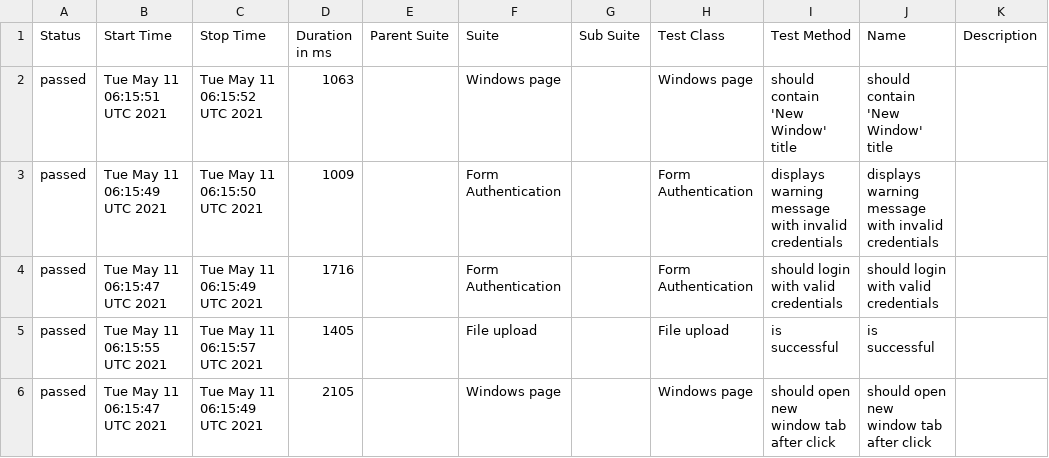
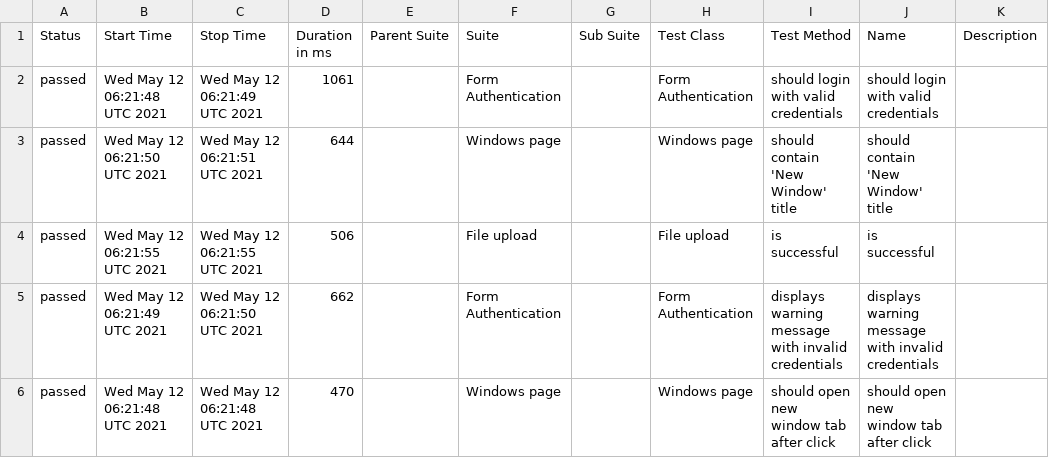
Before and after one commit to isandratskiy/webdriverio5-typescript-draft, a CSV file: data/suites.csv, drawn as a sheet.

```diff
--- a/data/suites.csv
+++ b/data/suites.csv
@@ -1,6 +1,6 @@
 "Status","Start Time","Stop Time","Duration in ms","Parent Suite","Suite","Sub Suite","Test Class","Test Method","Name","Description"
-"passed","Tue May 11 06:15:51 UTC 2021","Tue May 11 06:15:52 UTC 2021","1063","","Windows page","","Windows page","should contain 'New Window' title","should contain 'New Window' title",""
-"passed","Tue May 11 06:15:49 UTC 2021","Tue May 11 06:15:50 UTC 2021","1009","","Form Authentication","","Form Authentication","displays warning message with invalid credentials","displays warning message with invalid credentials",""
-"passed","Tue May 11 06:15:47 UTC 2021","Tue May 11 06:15:49 UTC 2021","1716","","Form Authentication","","Form Authentication","should login with valid credentials","should login with valid credentials",""
-"passed","Tue May 11 06:15:55 UTC 2021","Tue May 11 06:15:57 UTC 2021","1405","","File upload","","File upload","is successful","is successful",""
-"passed","Tue May 11 06:15:47 UTC 2021","Tue May 11 06:15:49 UTC 2021","2105","","Windows page","","Windows page","should open new window tab after click","should open new window tab after click",""
+"passed","Wed May 12 06:21:48 UTC 2021","Wed May 12 06:21:49 UTC 2021","1061","","Form Authentication","","Form Authentication","should login with valid credentials","should login with valid credentials",""
+"passed","Wed May 12 06:21:50 UTC 2021","Wed May 12 06:21:51 UTC 2021","644","","Windows page","","Windows page","should contain 'New Window' title","should contain 'New Window' title",""
+"passed","Wed May 12 06:21:55 UTC 2021","Wed May 12 06:21:55 UTC 2021","506","","File upload","","File upload","is successful","is successful",""
+"passed","Wed May 12 06:21:49 UTC 2021","Wed May 12 06:21:50 UTC 2021","662","","Form Authentication","","Form Authentication","displays warning message with invalid credentials","displays warning message with invalid credentials",""
+"passed","Wed May 12 06:21:48 UTC 2021","Wed May 12 06:21:48 UTC 2021","470","","Windows page","","Windows page","should open new window tab after click","should open new window tab after click",""
```
Also changed, not shown: 18 other files.
